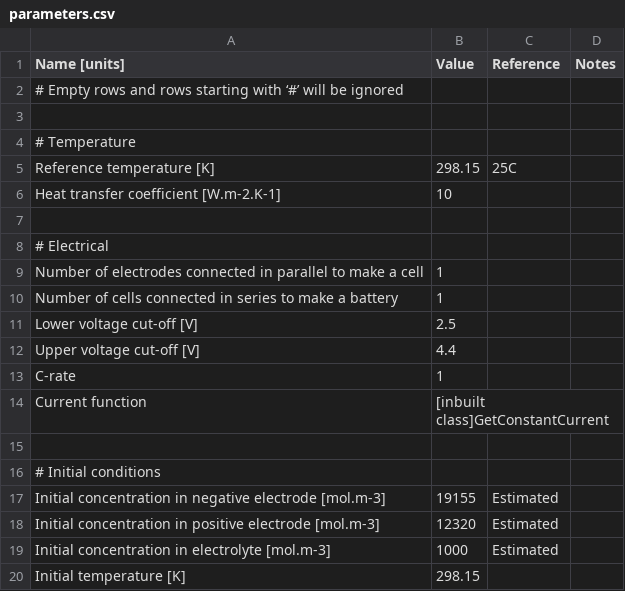
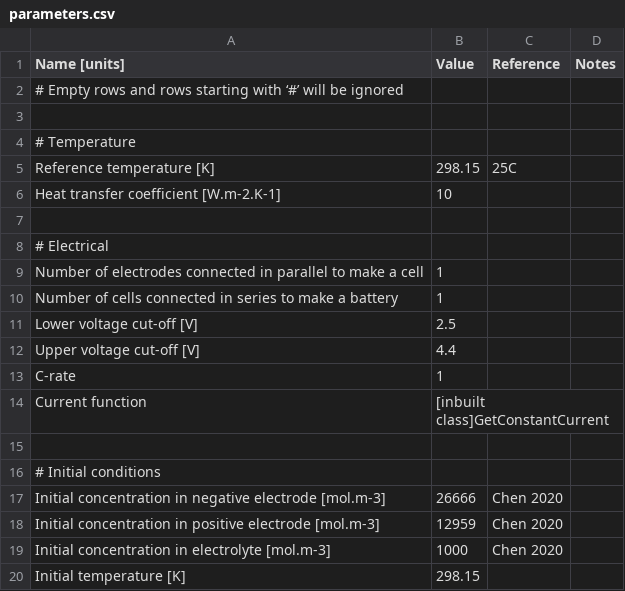
Before and after one commit to brosaplanella/PyBaMM, a CSV file: input/parameters/lithium-ion/experiments/1C_discharge_from_full_Chen2020/parameters.csv, drawn as a sheet.

```diff
--- a/input/parameters/lithium-ion/experiments/1C_discharge_from_full_Chen2020/parameters.csv
+++ b/input/parameters/lithium-ion/experiments/1C_discharge_from_full_Chen2020/parameters.csv
@@ -16,5 +16,5 @@ Current function,[inbuilt class]GetConstantCurrent,,
 # Initial conditions
-Initial concentration in negative electrode [mol.m-3],19155,Estimated,
-Initial concentration in positive electrode [mol.m-3],12320,Estimated,
-Initial concentration in electrolyte [mol.m-3],1000,Estimated,
+Initial concentration in negative electrode [mol.m-3],26666,Chen 2020,
+Initial concentration in positive electrode [mol.m-3],12959,Chen 2020,
+Initial concentration in electrolyte [mol.m-3],1000,Chen 2020,
 Initial temperature [K],298.15,,
```
Also changed, not shown: input/parameters/lithium-ion/anodes/graphite_Chen2020/parameters.csv, input/parameters/lithium-ion/cathodes/nmc_Chen2020/parameters.csv, 11 other files.
